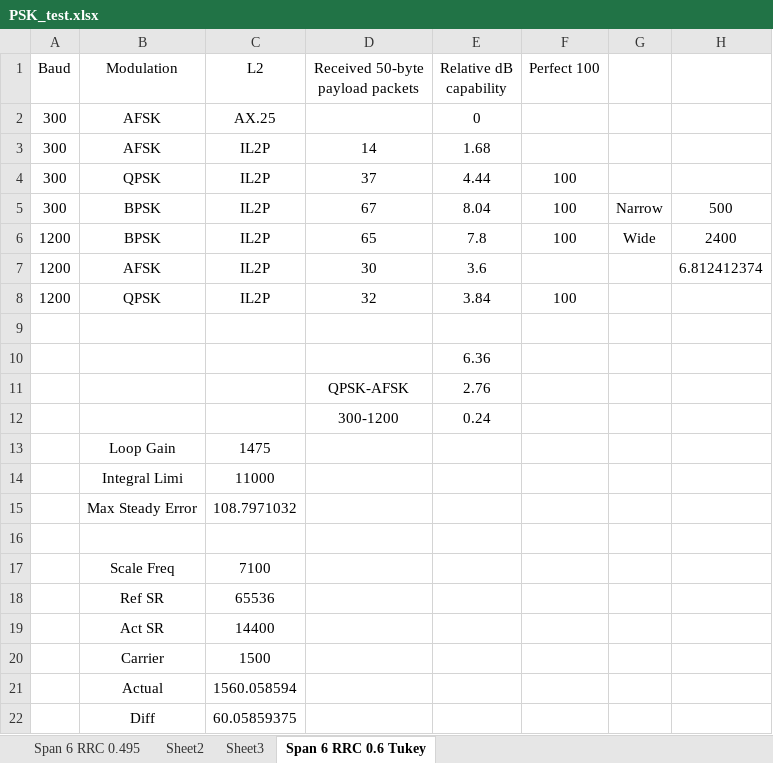
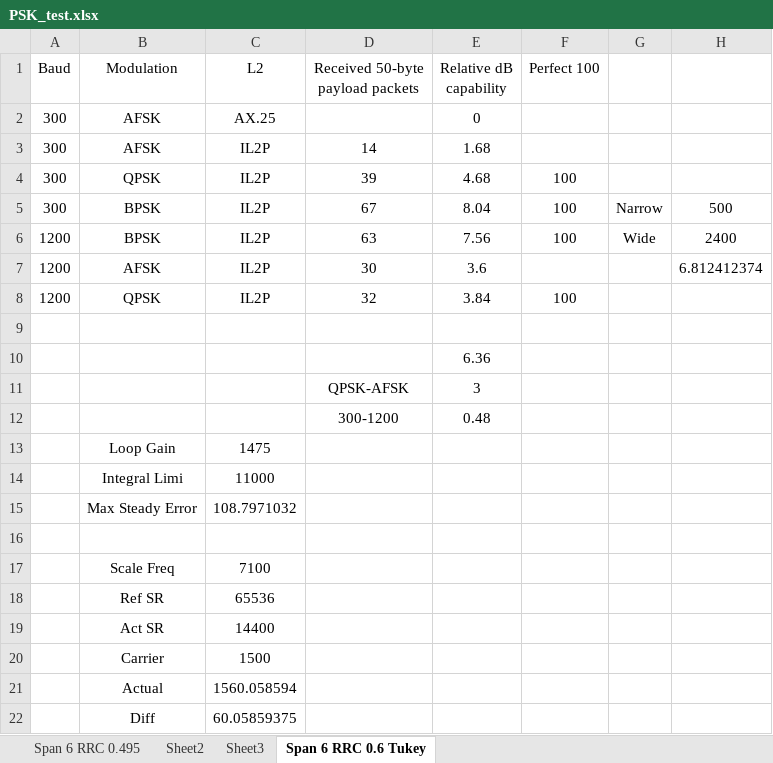
Before and after one commit to ninocarrillo/N9600A-sim, an Excel workbook: PSK_test.xlsx, sheet Span 6 RRC 0.6 Tukey, drawn as a sheet; values as stored, in another font and other column widths than the file's, no borders; the diff names each change by its address in the sheet, - before the commit and + after, or states it on an @@ line.

Commit message:
s26

```diff
--- a/PSK_test.xlsx (sheet Span 6 RRC 0.6 Tukey)
+++ b/PSK_test.xlsx (sheet Span 6 RRC 0.6 Tukey)
-D4 (Received 50-byte payload packets): 37
+D4 (Received 50-byte payload packets): 39
-E4 (Relative dB capability): 4.44
+E4 (Relative dB capability): 4.68
-D6 (Received 50-byte payload packets): 65
+D6 (Received 50-byte payload packets): 63
-E6 (Relative dB capability): 7.8
+E6 (Relative dB capability): 7.56
-E11 (Relative dB capability): 2.76
+E11 (Relative dB capability): 3
-E12 (Relative dB capability): 0.24
+E12 (Relative dB capability): 0.48
```
